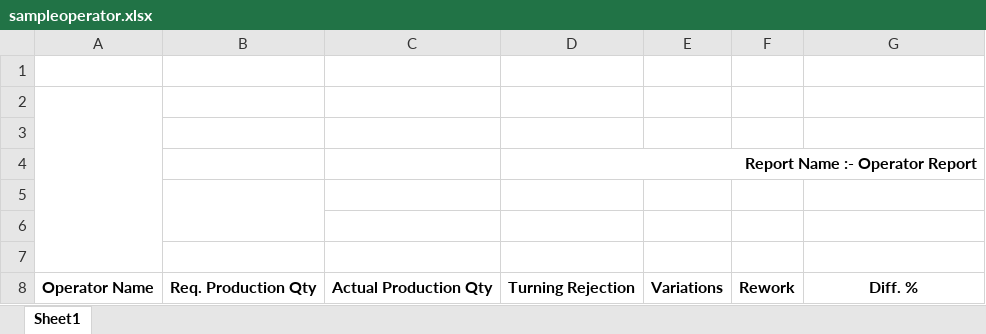
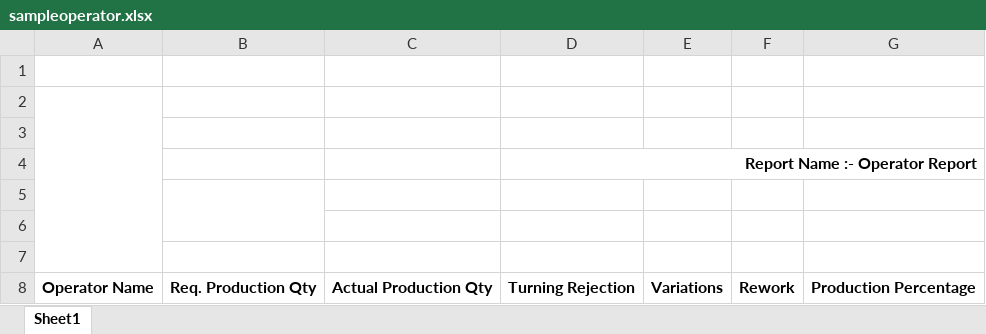
Before and after one commit to pinakacodestudio/dcm_cnc, an Excel workbook: sample/sampleoperator.xlsx, sheet Sheet1, drawn as a sheet; values as stored, in another font and other column widths than the file's, no borders; charts and pictures not drawn; the diff names each change by its address in the sheet, - before the commit and + after, or states it on an @@ line.

Commit message:
Prodution percentage calculation Error fix

```diff
--- a/sample/sampleoperator.xlsx (sheet Sheet1)
+++ b/sample/sampleoperator.xlsx (sheet Sheet1)
-G8: Diff. %
+G8: Production Percentage
```
Also changed, not shown: 3 other files.
